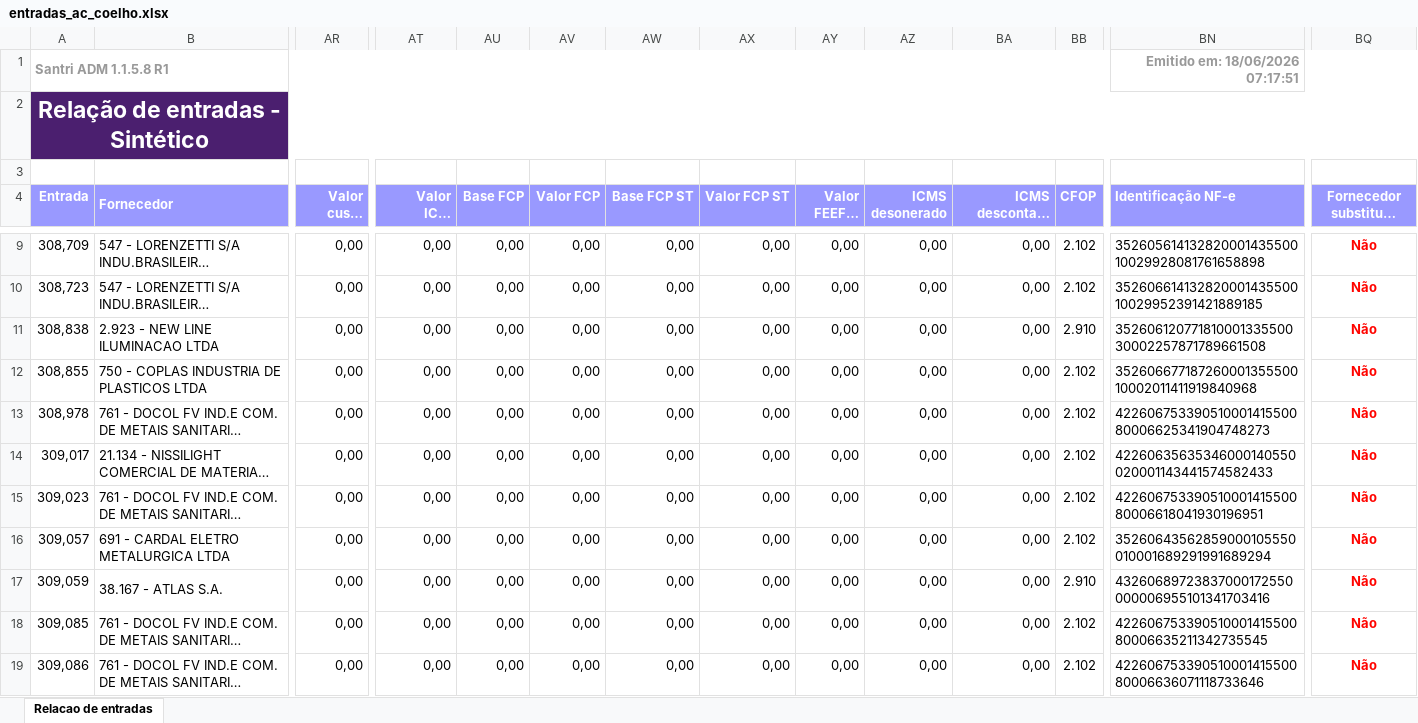
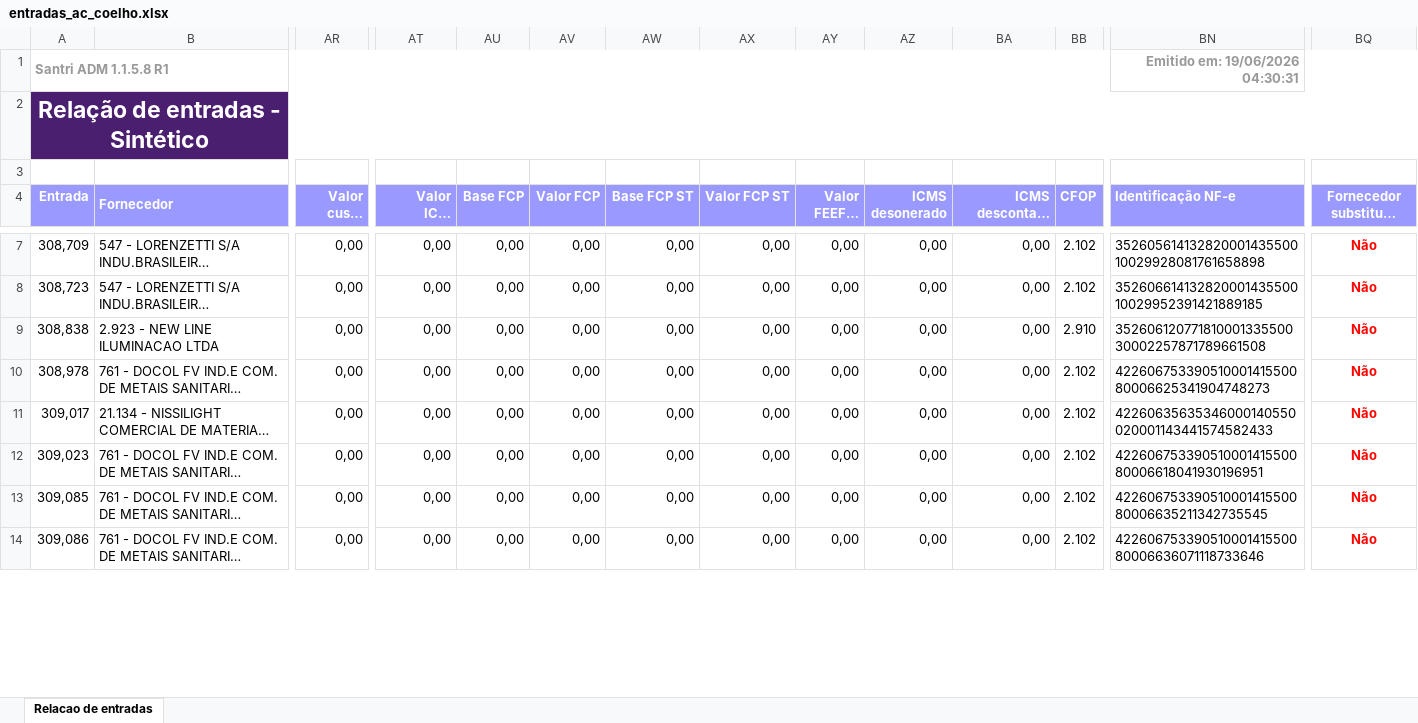
Before and after one commit to ShuuraBr/AGENDAMENTO, an Excel workbook: tratando_tabelas/ac_coelho/entradas_ac_coelho.xlsx, sheet Relacao de entradas, drawn as a sheet; only a part is shown, gaps mark what is left out; long unchanged cells end in …; values as stored, in another font and other column widths than the file's, no borders; removed rows and columns are numbered as before the commit, all else as after; rows hold the shown columns only; the diff covers the shown part only; the diff names each change by its address in the sheet, - before the commit and + after, or states it on an @@ line.

```diff
--- a/tratando_tabelas/ac_coelho/entradas_ac_coelho.xlsx (sheet Relacao de entradas)
+++ b/tratando_tabelas/ac_coelho/entradas_ac_coelho.xlsx (sheet Relacao de entradas)
-BN1 (Identificação NF-e): Emitido em: 18/06/2026 07:17:51
+BN1 (Identificação NF-e): Emitido em: 19/06/2026 04:30:31
-row 12: 308,855 | 750 - COPLAS INDUSTRIA DE PLASTICOS LTDA | 0,00 | 0,00 | 0,00 | 0,00 | 0,00 | 0,00 | 0,00 | 0,00 | 0,00 | 2.102 | 35260667718726000135550010002011411919840968 | Não
-row 16: 309,057 | 691 - CARDAL ELETRO METALURGICA LTDA | 0,00 | 0,00 | 0,00 | 0,00 | 0,00 | 0,00 | 0,00 | 0,00 | 0,00 | 2.102 | 35260643562859000105550010001689291991689294 | Não
-row 17: 309,059 | 38.167 - ATLAS S.A. | 0,00 | 0,00 | 0,00 | 0,00 | 0,00 | 0,00 | 0,00 | 0,00 | 0,00 | 2.910 | 43260689723837000172550000006955101341703416 | Não
```
Also changed, not shown: 2 added rows, 3 removed rows and 14 edited cells elsewhere in this sheet, backend/uploads/importacao-relatorio/entradas_lojas.xlsx, tratando_tabelas/finitura/entradas_finitura.xlsx, 6 other files.
